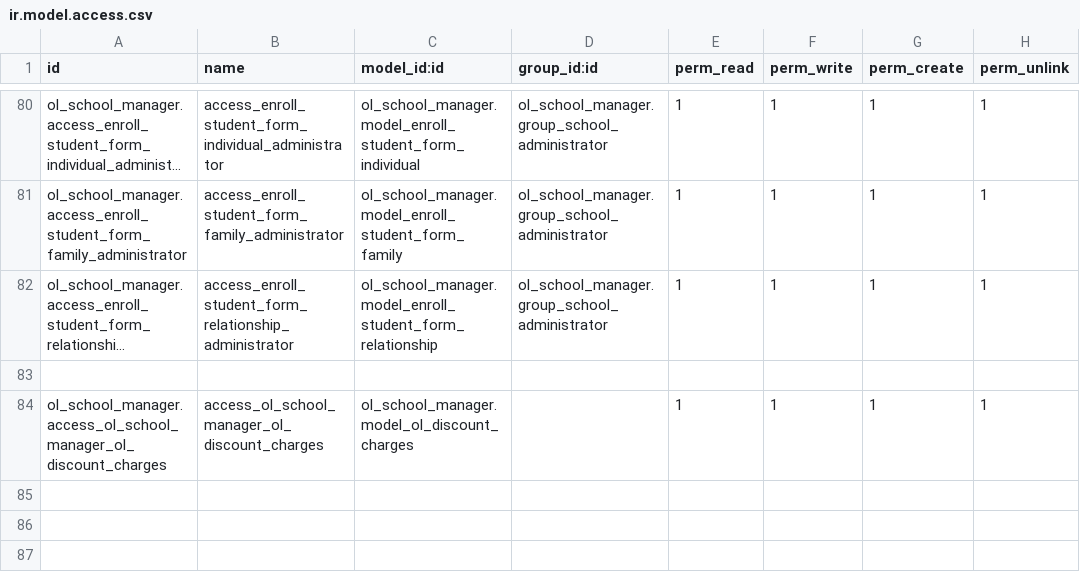
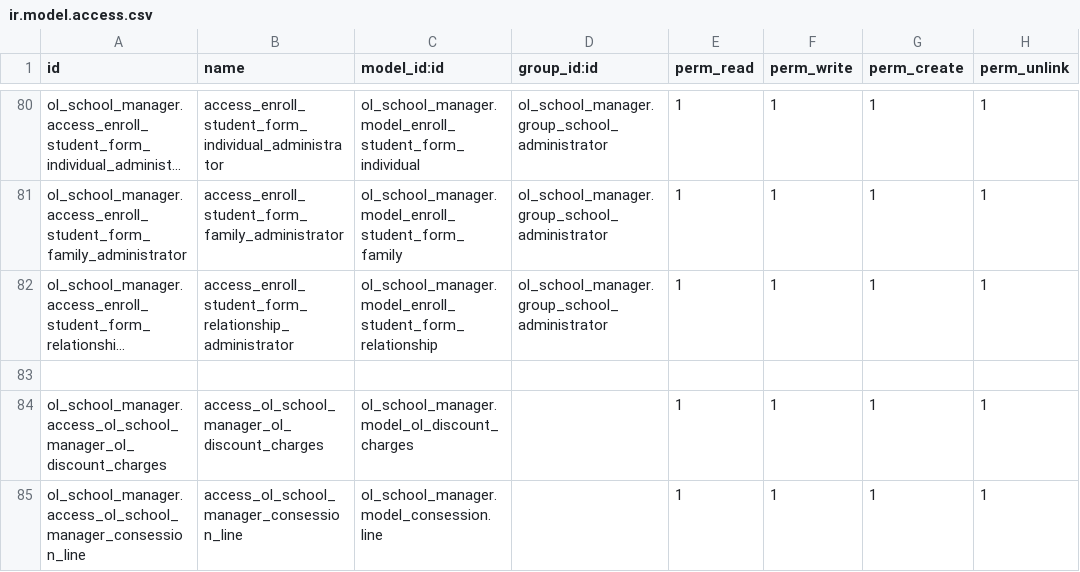
Before and after one commit to Odolution/lacas, a CSV file: ol_school_manager/security/ir.model.access.csv, drawn as a sheet; only a part is shown, gaps mark what is left out; long unchanged cells end in …; the diff names each change by its address in the sheet, - before the commit and + after, or states it on an @@ line.

Commit message:
consession line

```diff
--- a/ol_school_manager/security/ir.model.access.csv
+++ b/ol_school_manager/security/ir.model.access.csv
+row 85: ol_school_manager.access_ol_school_manager_consession_line | access_ol_school_manager_consession_line | ol_school_manager.model_consession.line |  | 1 | 1 | 1 | 1
```
Also changed, not shown: 2 other files.
